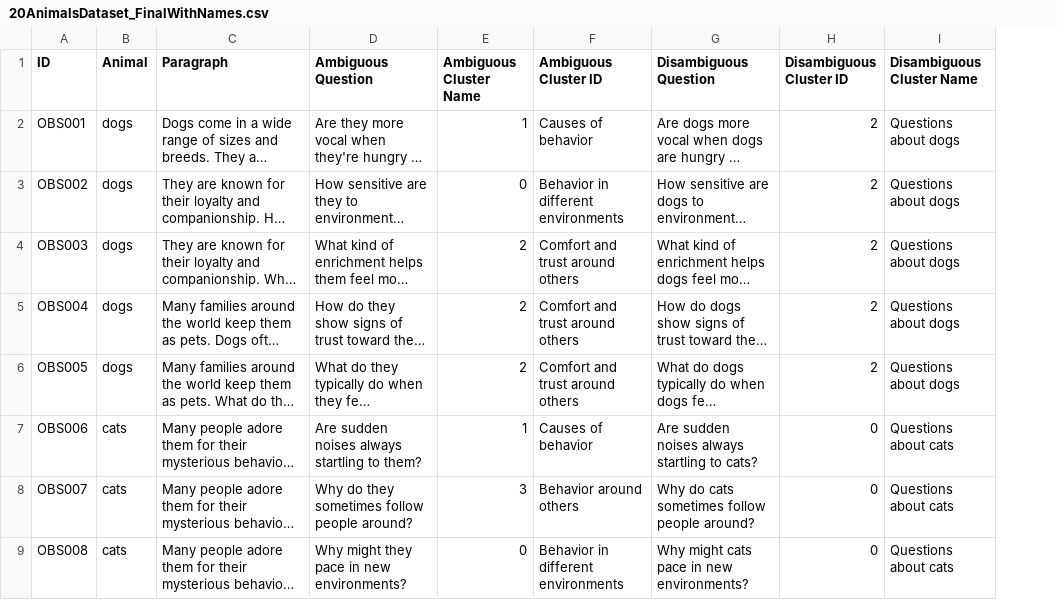
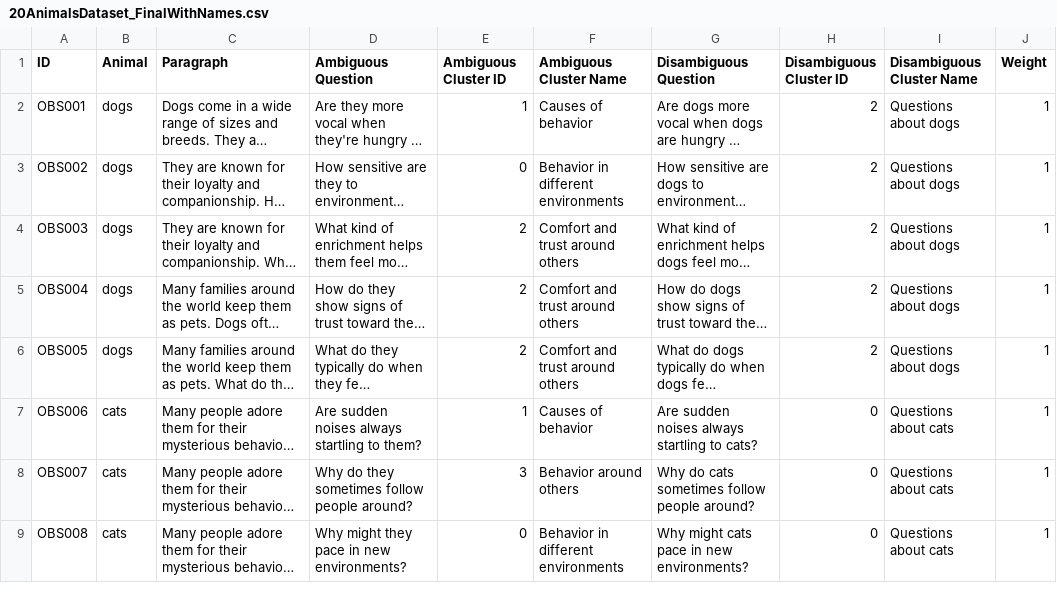
Before and after one commit to irisa-le/alluvial-diagram, a CSV file: 20AnimalsDataset_FinalWithNames.csv, drawn as a sheet; only a part is shown; long unchanged cells end in …; the diff names each change by its address in the sheet, - before the commit and + after, or states it on an @@ line.

Commit message:
Correct column names

```diff
--- a/20AnimalsDataset_FinalWithNames.csv
+++ b/20AnimalsDataset_FinalWithNames.csv
+column J (Weight), rows 2-9: all 1
-E1: Ambiguous Cluster Name
+E1: Ambiguous Cluster ID
-F1: Ambiguous Cluster ID
+F1: Ambiguous Cluster Name
```
